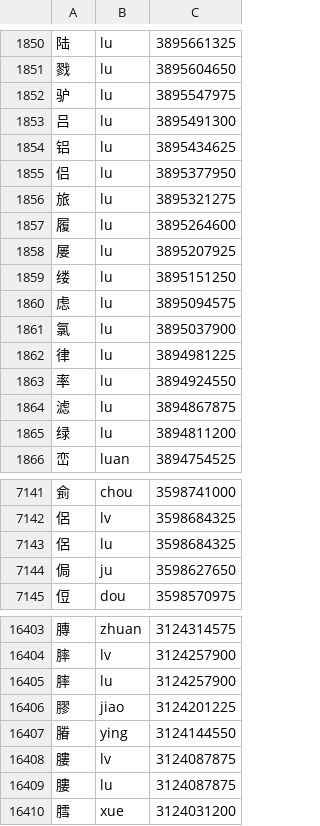
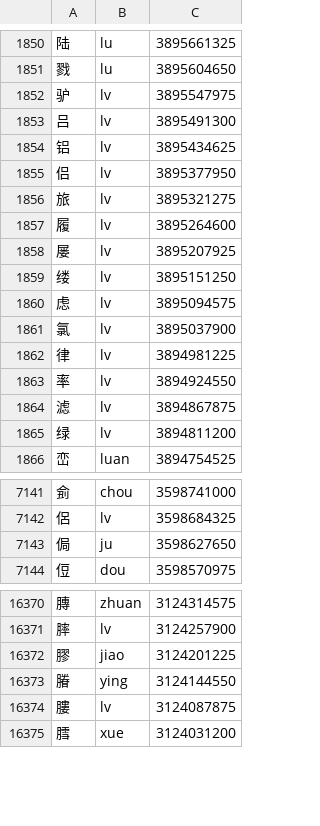
Before and after one commit to erikwang2013/opi, a TSV file: data/raw/trad_hanzi.tsv, drawn as a sheet; only a part is shown, gaps mark what is left out; the diff covers the shown part only.

Commit message:
fix(data): normalize ü 家族 NFD 前映射 v（nǚ→nv、lu:4→lv）

```diff
--- a/data/raw/trad_hanzi.tsv
+++ b/data/raw/trad_hanzi.tsv
@@ -1851,16 +1851,16 @@
 戮	lu	3895604650
-驴	lu	3895547975
-吕	lu	3895491300
-铝	lu	3895434625
-侣	lu	3895377950
-旅	lu	3895321275
-履	lu	3895264600
-屡	lu	3895207925
-缕	lu	3895151250
-虑	lu	3895094575
-氯	lu	3895037900
-律	lu	3894981225
-率	lu	3894924550
-滤	lu	3894867875
-绿	lu	3894811200
+驴	lv	3895547975
+吕	lv	3895491300
+铝	lv	3895434625
+侣	lv	3895377950
+旅	lv	3895321275
+履	lv	3895264600
+屡	lv	3895207925
+缕	lv	3895151250
+虑	lv	3895094575
+氯	lv	3895037900
+律	lv	3894981225
+率	lv	3894924550
+滤	lv	3894867875
+绿	lv	3894811200
 峦	luan	3894754525
@@ -7142,3 +7142,2 @@
 侶	lv	3598684325
-侶	lu	3598684325
 侷	ju	3598627650
@@ -16404,3 +16371,2 @@
 膟	lv	3124257900
-膟	lu	3124257900
 膠	jiao	3124201225
@@ -16408,3 +16374,2 @@
 膢	lv	3124087875
-膢	lu	3124087875
 膤	xue	3124031200
```
Also changed, not shown: 45 removed rows and 20 edited cells elsewhere in this file, 3 other files.
